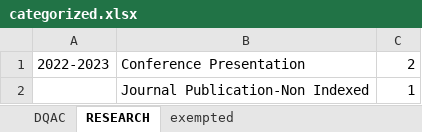
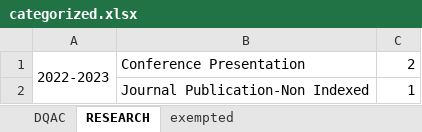
Before and after one commit to TheParadox543/Project_DriveReader, an Excel workbook: categorized.xlsx, sheet RESEARCH, drawn as a sheet; values as stored, in another font and other column widths than the file's, no borders; the diff names each change by its address in the sheet, - before the commit and + after, or states it on an @@ line.

```diff
--- a/categorized.xlsx (sheet RESEARCH)
+++ b/categorized.xlsx (sheet RESEARCH)
+A1:A2 merged
```
Also changed, not shown: sheet exempted, 1 other file.
